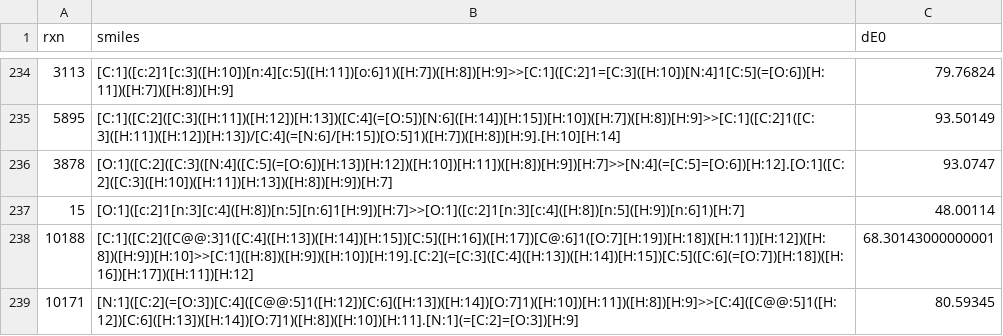
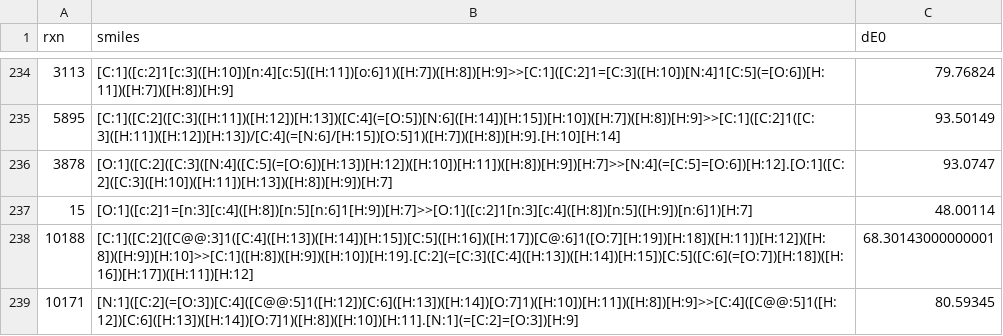
Before and after one commit to heid-lab/chemtorch, a CSV file: data/rdb7/val.csv, drawn as a sheet; only a part is shown, gaps mark what is left out.

```diff
--- a/data/rdb7/val.csv
+++ b/data/rdb7/val.csv
@@ -236,3 +236,3 @@ rxn,smiles,dE0
 3878,[O:1]([C:2]([C:3]([N:4]([C:5](=[O:6])[H:13])[H:12])([H:10])[H:11])([H:8])[H:9])[H:7]>>[N:4](=[C:5]=[O:6])[H:12].[O:1]([C:2]([C:3]([H:10])([H:11])[H:13])([H:8])[H:9])[H:7],93.0747
-15,[O:1]([c:2]1[n:3][c:4]([H:8])[n:5][n:6]1[H:9])[H:7]>>[O:1]([c:2]1[n:3][c:4]([H:8])[n:5]([H:9])[n:6]1)[H:7],48.00114
+15,[O:1]([c:2]1=[n:3][c:4]([H:8])[n:5][n:6]1[H:9])[H:7]>>[O:1]([c:2]1[n:3][c:4]([H:8])[n:5]([H:9])[n:6]1)[H:7],48.00114
 10188,[C:1]([C:2]([C@@:3]1([C:4]([H:13])([H:14])[H:15])[C:5]([H:16])([H:17])[C@:6]1([O:7][H:19])[H:18])([H:11])[H:12])([H:8])([H:9])[H:10]>>[C:1]([H:8])([H:9])([H:10])[H:19].[C:2](=[C:3]([C:4]([H:13])([H:14])[H:15])[C:5]([C:6](=[O:7])[H:18])([H:16])[H:17])([H:11])[H:12],68.30143000000001
```
Also changed, not shown: data/rdb7/test.csv, 1 other file.
